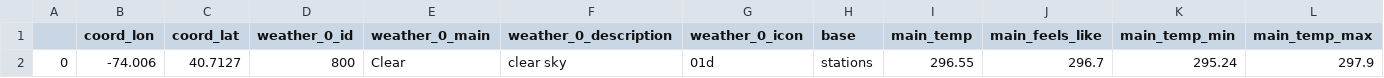
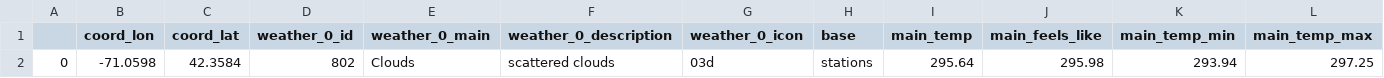
Before and after one commit to CuBot137/VMO2-Onboarding-Project, a CSV file: output.csv, drawn as a sheet; only a part is shown; removed rows and columns are numbered as before the commit, all else as after; rows hold the shown columns only; the diff names each change by its address in the sheet, - before the commit and + after, or states it on an @@ line.

Commit message:
Merged main with classes branch

```diff
--- a/output.csv
+++ b/output.csv
-row 2: 0 | -74.006 | 40.7127 | 800 | Clear | clear sky | 01d | stations | 296.55 | 296.7 | 295.24 | 297.9
+row 2: 0 | -71.0598 | 42.3584 | 802 | Clouds | scattered clouds | 03d | stations | 295.64 | 295.98 | 293.94 | 297.25
```
Also changed, not shown: 1 other file.
